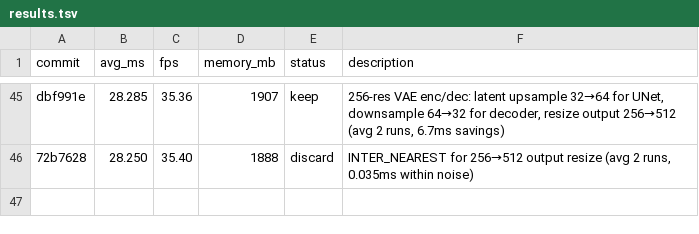
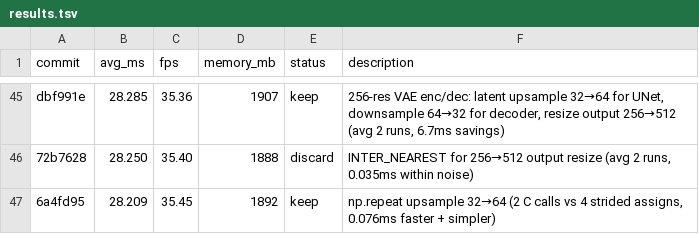
Before and after one commit to ochyai/autostream-mac, a TSV file: results.tsv, drawn as a sheet; only a part is shown, gaps mark what is left out; the diff names each change by its address in the sheet, - before the commit and + after, or states it on an @@ line.

Commit message:
experiment: np.repeat for 32→64 upsample (2 C calls + copyto vs 4 strided assigns)

```diff
--- a/results.tsv
+++ b/results.tsv
+row 47: 6a4fd95 | 28.209 | 35.45 | 1892 | keep | np.repeat upsample 32→64 (2 C calls vs 4 strided assigns, 0.076ms faster + simpler)
```
Also changed, not shown: 1 other file.
